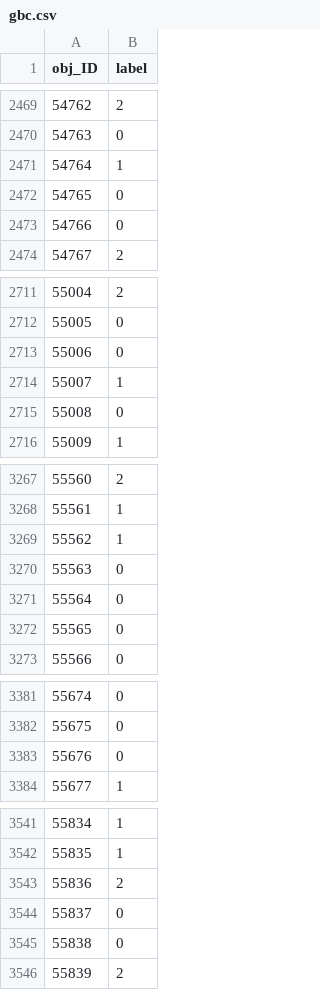
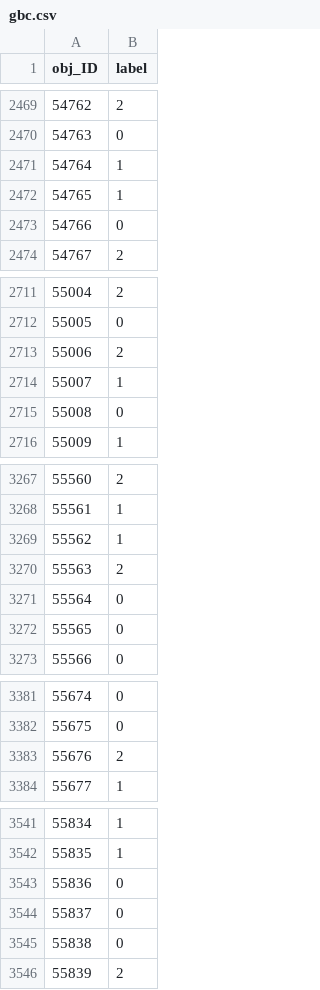
Before and after one commit to pierrecavalier/Data_Challenge, a CSV file: Classification d'objets célestes/submissions/gbc.csv, drawn as a sheet; only a part is shown, gaps mark what is left out; the diff covers the shown part only.

```diff
--- a/Classification d'objets célestes/submissions/gbc.csv
+++ b/Classification d'objets célestes/submissions/gbc.csv
@@ -2471,3 +2471,3 @@ obj_ID,label
 54764,1
-54765,0
+54765,1
 54766,0
@@ -2712,3 +2712,3 @@ obj_ID,label
 55005,0
-55006,0
+55006,2
 55007,1
@@ -3269,3 +3269,3 @@ obj_ID,label
 55562,1
-55563,0
+55563,2
 55564,0
@@ -3382,3 +3382,3 @@ obj_ID,label
 55675,0
-55676,0
+55676,2
 55677,1
@@ -3542,3 +3542,3 @@ obj_ID,label
 55835,1
-55836,2
+55836,0
 55837,0
```
Also changed, not shown: 57 edited cells elsewhere in this file, 1 other file.
